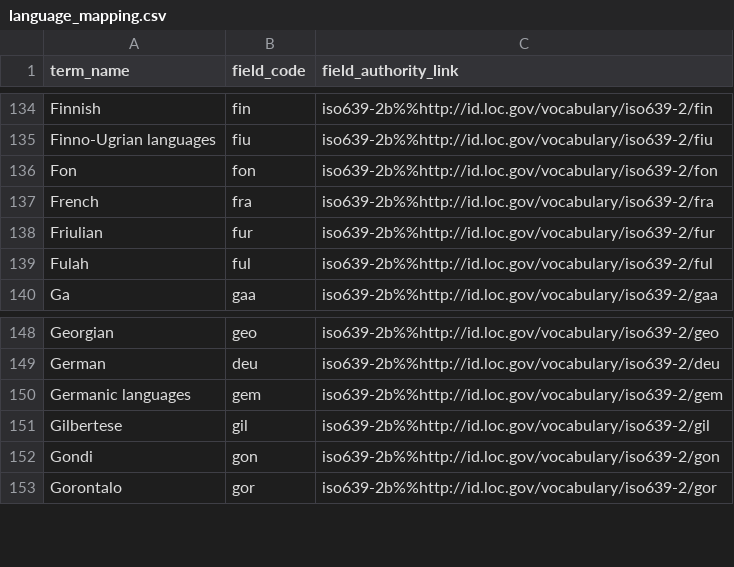
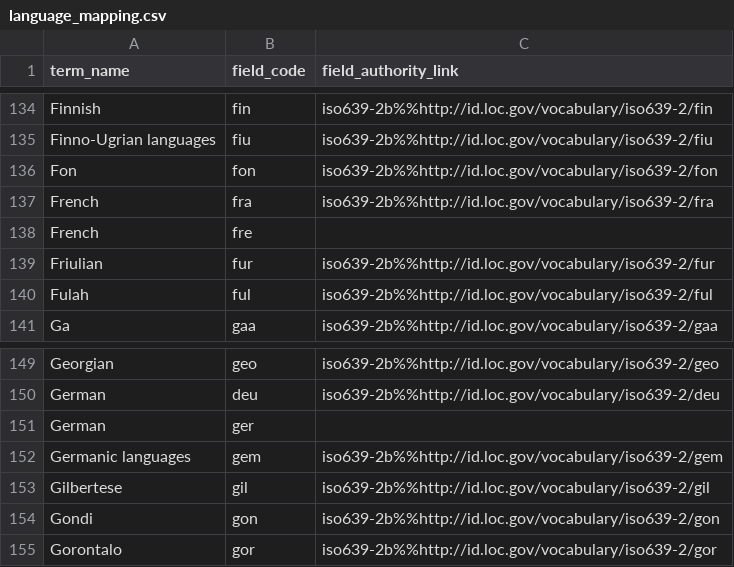
Before and after one commit to uls-mad/islandora_metadata, a CSV file: Migration_Scripts/Remediation_Mappings/language_mapping.csv, drawn as a sheet; only a part is shown, gaps mark what is left out.

Commit message:
Add mapping for common incorrect language codes

```diff
--- a/Migration_Scripts/Remediation_Mappings/language_mapping.csv
+++ b/Migration_Scripts/Remediation_Mappings/language_mapping.csv
@@ -137,2 +137,3 @@ Fon,fon,iso639-2b%%http://id.loc.gov/vocabulary/iso639-2/fon
 French,fra,iso639-2b%%http://id.loc.gov/vocabulary/iso639-2/fra
+French,fre
 Friulian,fur,iso639-2b%%http://id.loc.gov/vocabulary/iso639-2/fur
@@ -149,2 +150,3 @@ Georgian,geo,iso639-2b%%http://id.loc.gov/vocabulary/iso639-2/geo
 German,deu,iso639-2b%%http://id.loc.gov/vocabulary/iso639-2/deu
+German,ger,
 Germanic languages,gem,iso639-2b%%http://id.loc.gov/vocabulary/iso639-2/gem
```
